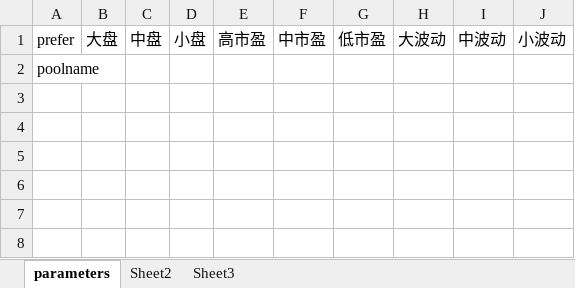
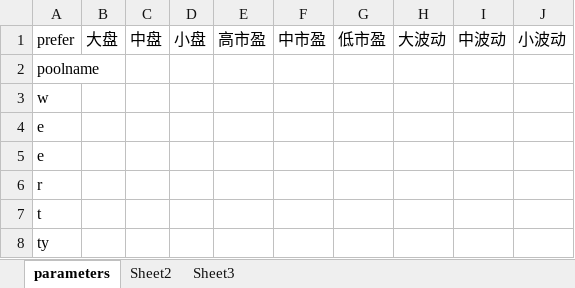
Before and after one commit to Eason7663/Junit_http, an Excel workbook: dat/test case.xlsx, sheet parameters, drawn as a sheet; values as stored, in another font and other column widths than the file's, no borders; the diff names each change by its address in the sheet, - before the commit and + after, or states it on an @@ line.

```diff
--- a/dat/test case.xlsx (sheet parameters)
+++ b/dat/test case.xlsx (sheet parameters)
+row 3: w
+row 4: e
+row 5: e
+row 6: r
+row 7: t
+row 8: ty
```
Also changed, not shown: sheet Sheet2, 3 other files.
